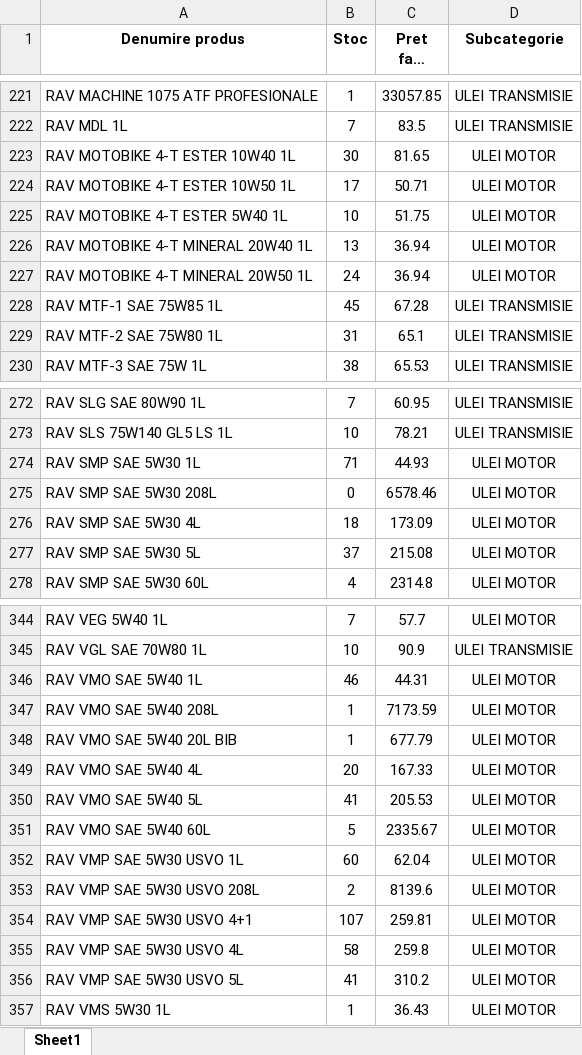
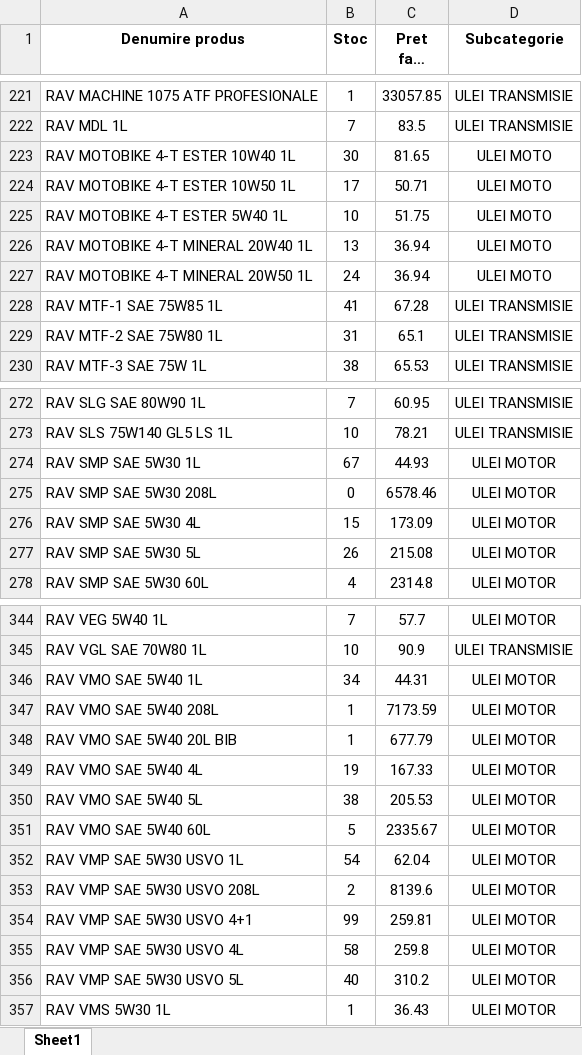
Before and after one commit to ab12slk-sys/dmautoravenol, an Excel workbook: STOCEGIUNIE.xlsx, sheet Sheet1, drawn as a sheet; only a part is shown, gaps mark what is left out; long unchanged cells end in …; values as stored, in another font and other column widths than the file's, no borders; the diff covers the shown part only; the diff names each change by its address in the sheet, - before the commit and + after, or states it on an @@ line.

Commit message:
Add files via upload

```diff
--- a/STOCEGIUNIE.xlsx (sheet Sheet1)
+++ b/STOCEGIUNIE.xlsx (sheet Sheet1)
-D223:D227 (Subcategorie): ULEI MOTOR
+D223:D227 (Subcategorie): ULEI MOTO
-B228 (Stoc): 45
+B228 (Stoc): 41
-B274 (Stoc): 71
+B274 (Stoc): 67
-B276 (Stoc): 18
+B276 (Stoc): 15
-B277 (Stoc): 37
+B277 (Stoc): 26
-B346 (Stoc): 46
+B346 (Stoc): 34
-B349 (Stoc): 20
+B349 (Stoc): 19
-B350 (Stoc): 41
+B350 (Stoc): 38
-B352 (Stoc): 60
+B352 (Stoc): 54
-B354 (Stoc): 107
+B354 (Stoc): 99
-B356 (Stoc): 41
+B356 (Stoc): 40
```
Also changed, not shown: 31 edited cells elsewhere in this sheet.
